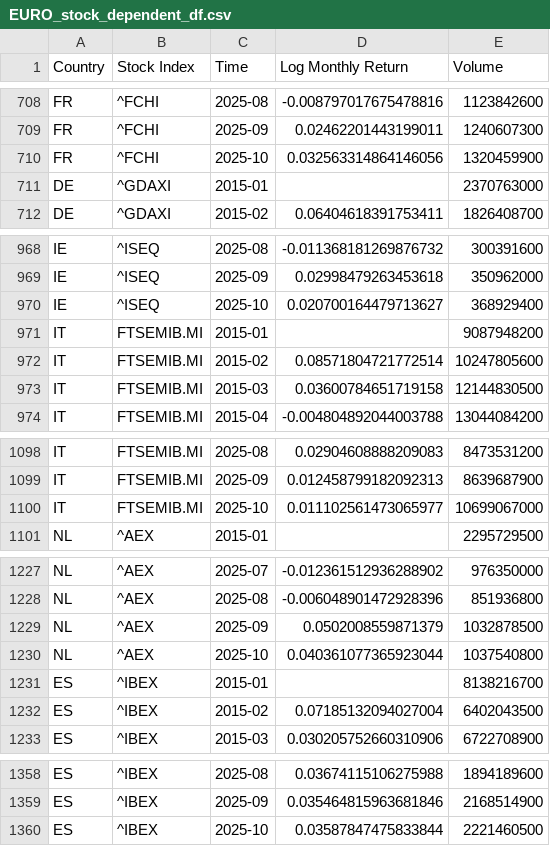
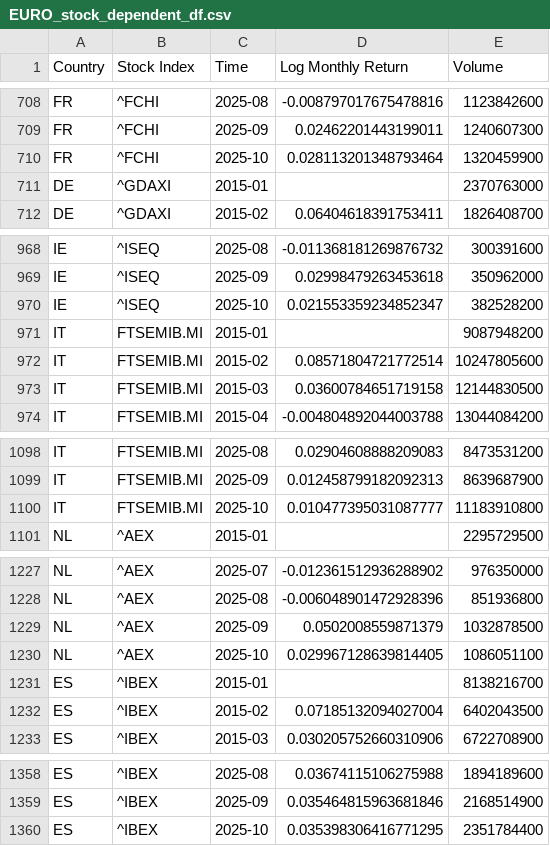
Before and after one commit to EliaLand/PSTR_Financial_Econometrics, a CSV file: data_fetcher/aggregate_df/EURO_stock_dependent_df.csv, drawn as a sheet; only a part is shown, gaps mark what is left out; the diff covers the shown part only.

```diff
--- a/data_fetcher/aggregate_df/EURO_stock_dependent_df.csv
+++ b/data_fetcher/aggregate_df/EURO_stock_dependent_df.csv
@@ -709,3 +709,3 @@ FR,^FCHI,2025-08,-0.008797017675478816,1123842600
 FR,^FCHI,2025-09,0.02462201443199011,1240607300
-FR,^FCHI,2025-10,0.032563314864146056,1320459900
+FR,^FCHI,2025-10,0.028113201348793464,1320459900
 DE,^GDAXI,2015-01,,2370763000
@@ -969,3 +969,3 @@ IE,^ISEQ,2025-08,-0.011368181269876732,300391600
 IE,^ISEQ,2025-09,0.02998479263453618,350962000
-IE,^ISEQ,2025-10,0.020700164479713627,368929400
+IE,^ISEQ,2025-10,0.021553359234852347,382528200
 IT,FTSEMIB.MI,2015-01,,9087948200
@@ -1099,3 +1099,3 @@ IT,FTSEMIB.MI,2025-08,0.02904608888209083,8473531200
 IT,FTSEMIB.MI,2025-09,0.012458799182092313,8639687900
-IT,FTSEMIB.MI,2025-10,0.011102561473065977,10699067000
+IT,FTSEMIB.MI,2025-10,0.010477395031087777,11183910800
 NL,^AEX,2015-01,,2295729500
@@ -1229,3 +1229,3 @@ NL,^AEX,2025-08,-0.006048901472928396,851936800
 NL,^AEX,2025-09,0.0502008559871379,1032878500
-NL,^AEX,2025-10,0.040361077365923044,1037540800
+NL,^AEX,2025-10,0.029967128639814405,1086051100
 ES,^IBEX,2015-01,,8138216700
@@ -1359,2 +1359,2 @@ ES,^IBEX,2025-08,0.03674115106275988,1894189600
 ES,^IBEX,2025-09,0.035464815963681846,2168514900
-ES,^IBEX,2025-10,0.03587847475833844,2221460500
+ES,^IBEX,2025-10,0.035398306416771295,2351784400
```
Also changed, not shown: 10 edited cells elsewhere in this file, data_fetcher/aggregate_df/EURO_indprod_dependent_df.csv, 7 other files.
